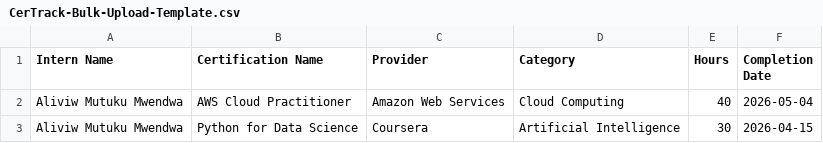
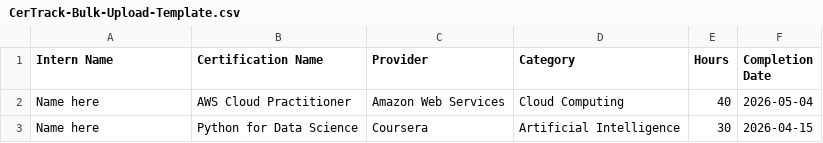
Before and after one commit to Alivive/TRACK-CERT-2.0, a CSV file: frontend/public/CerTrack-Bulk-Upload-Template.csv, drawn as a sheet.

Commit message:
login page and certrack bulk import file edits

```diff
--- a/frontend/public/CerTrack-Bulk-Upload-Template.csv
+++ b/frontend/public/CerTrack-Bulk-Upload-Template.csv
@@ -1,3 +1,3 @@
 Intern Name,Certification Name,Provider,Category,Hours,Completion Date
-Aliviw Mutuku Mwendwa,AWS Cloud Practitioner,Amazon Web Services,Cloud Computing,40,2026-05-04
-Aliviw Mutuku Mwendwa,Python for Data Science,Coursera,Artificial Intelligence,30,2026-04-15
+Name here,AWS Cloud Practitioner,Amazon Web Services,Cloud Computing,40,2026-05-04
+Name here,Python for Data Science,Coursera,Artificial Intelligence,30,2026-04-15
```
Also changed, not shown: 4 other files.
